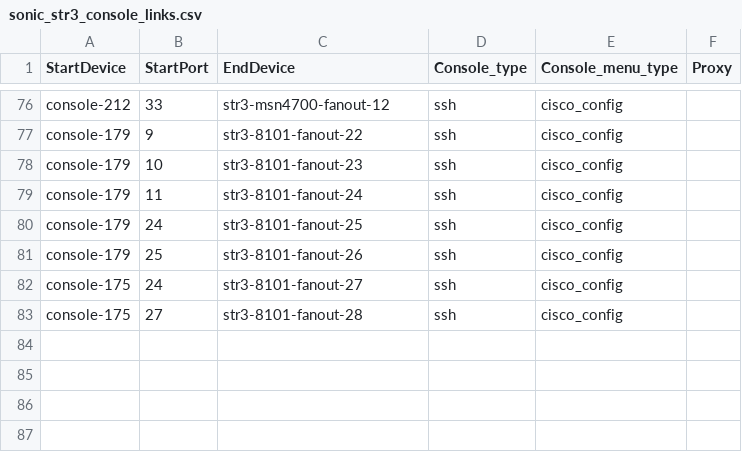
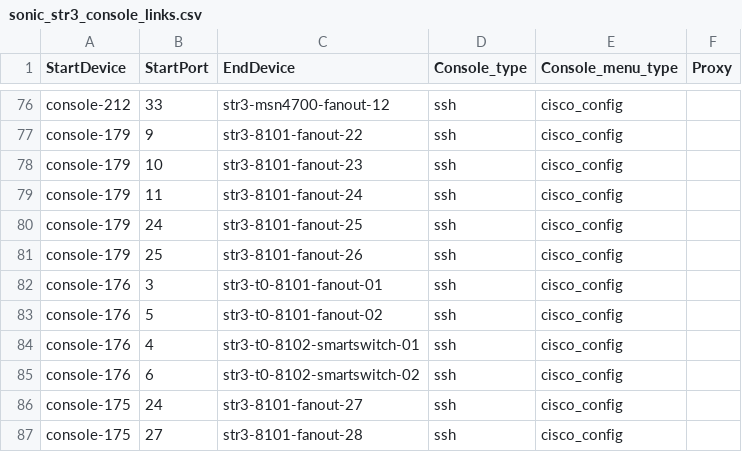
Before and after one commit to Pterosaur/sonic-mgmt, a CSV file: ansible/files/sonic_str3_console_links.csv, drawn as a sheet; only a part is shown, gaps mark what is left out.

```diff
--- a/ansible/files/sonic_str3_console_links.csv
+++ b/ansible/files/sonic_str3_console_links.csv
@@ -81,2 +81,6 @@ console-179,24,str3-8101-fanout-25,ssh,cisco_config,
 console-179,25,str3-8101-fanout-26,ssh,cisco_config,
+console-176,3,str3-t0-8101-fanout-01,ssh,cisco_config,
+console-176,5,str3-t0-8101-fanout-02,ssh,cisco_config,
+console-176,4,str3-t0-8102-smartswitch-01,ssh,cisco_config
+console-176,6,str3-t0-8102-smartswitch-02,ssh,cisco_config
 console-175,24,str3-8101-fanout-27,ssh,cisco_config,
```
Also changed, not shown: ansible/files/sonic_str3_devices.csv, ansible/files/sonic_str3_links.csv, 24 other files.
